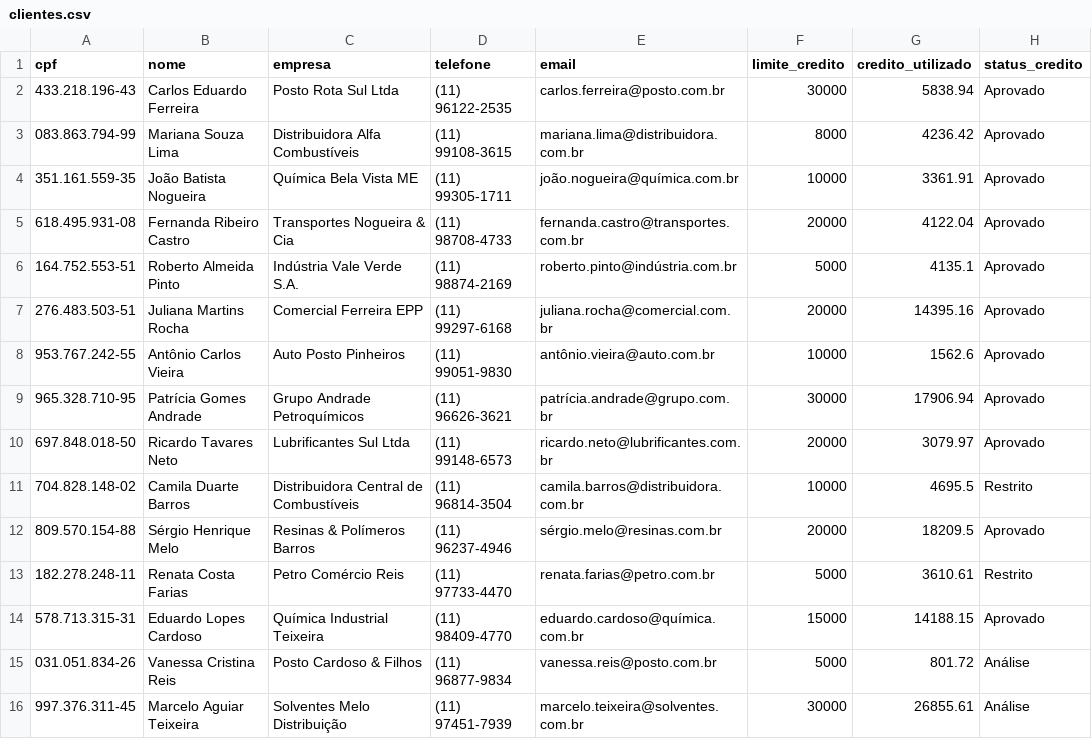
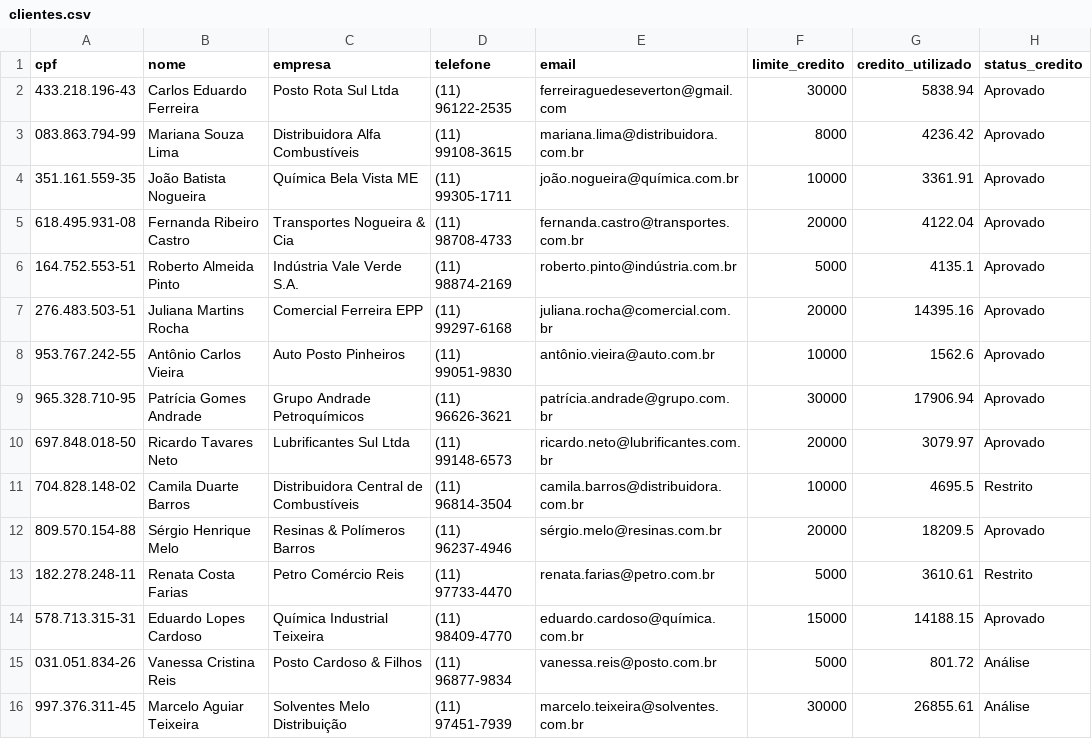
Before and after one commit to Evertonferrg/Challenge-AluraAgente---ONE_IA_-FOR-_TECH---PT-BR, a CSV file: data/clientes.csv, drawn as a sheet; only a part is shown; the diff names each change by its address in the sheet, - before the commit and + after, or states it on an @@ line.

```diff
--- a/data/clientes.csv
+++ b/data/clientes.csv
-E2 (email): carlos.ferreira@posto.com.br
+E2 (email): ferreiraguedeseverton@gmail.com
```
Also changed, not shown: 14 other files.
